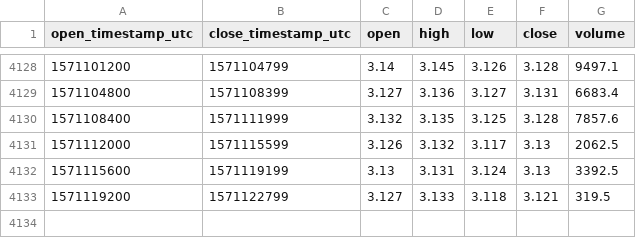
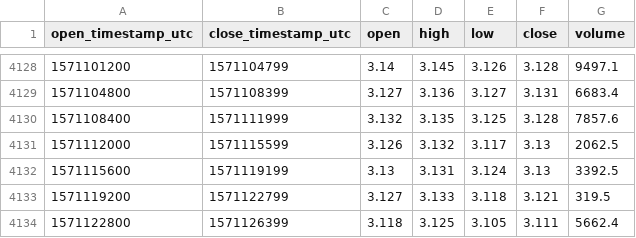
Before and after one commit to cryptobigbro/coinbasepro-EOS-USD, a CSV file: coinbasepro-EOS-USD-1h.csv, drawn as a sheet; only a part is shown, gaps mark what is left out.

Commit message:
Update OHLCV data.

```diff
--- a/coinbasepro-EOS-USD-1h.csv
+++ b/coinbasepro-EOS-USD-1h.csv
@@ -4133 +4133,2 @@ open_timestamp_utc,close_timestamp_utc,open,high,low,close,volume
 1571119200,1571122799,3.127,3.133,3.118,3.121,319.5
+1571122800,1571126399,3.118,3.125,3.105,3.111,5662.4
```
